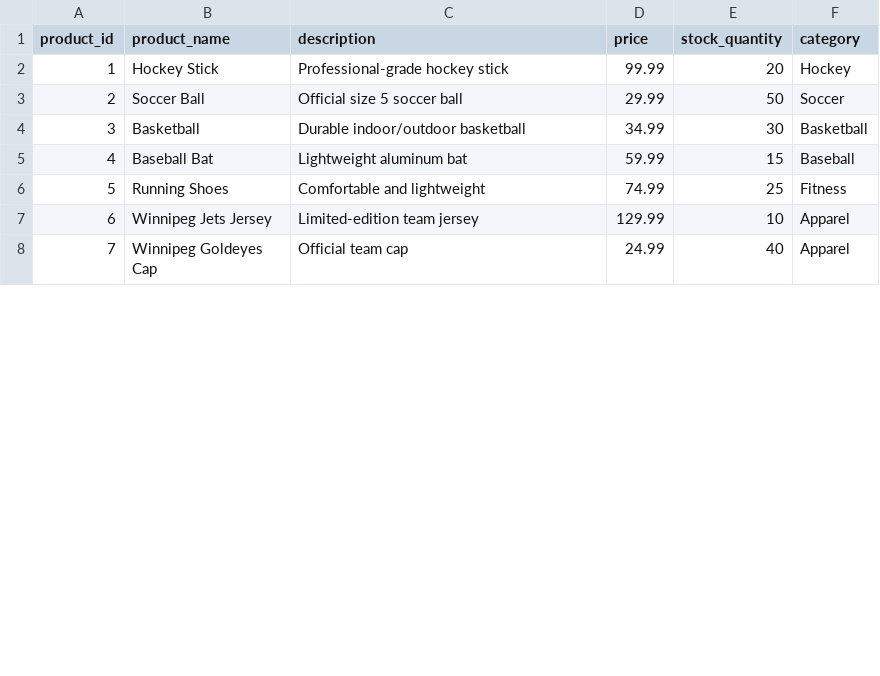
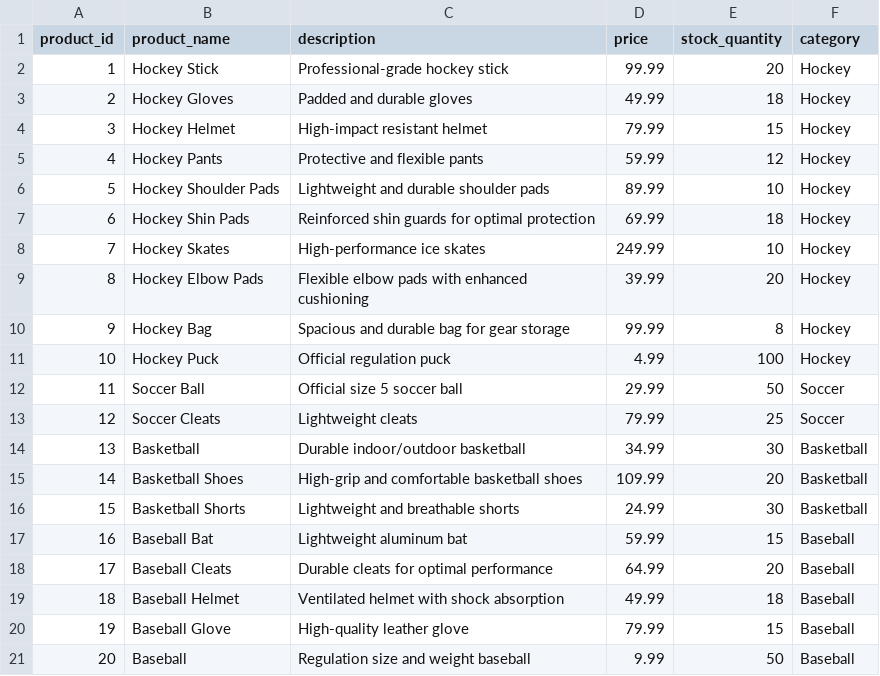
Before and after one commit to mbroughtonn/sports_r_us, a CSV file: db/sports_equipment.csv, drawn as a sheet; only a part is shown; the shorter side is filled out with more unchanged rows; addresses are those after the commit; the diff covers the shown part only; the diff names each change by its address in the sheet, - before the commit and + after, or states it on an @@ line.

Commit message:
Updated csv file for sports equipment

```diff
--- a/db/sports_equipment.csv
+++ b/db/sports_equipment.csv
@@ row 11 moved to row 3: 2 @@
+row 4: 3 | Hockey Helmet | High-impact resistant helmet | 79.99 | 15 | Hockey
+row 5: 4 | Hockey Pants | Protective and flexible pants | 59.99 | 12 | Hockey
+row 6: 5 | Hockey Shoulder Pads | Lightweight and durable shoulder pads | 89.99 | 10 | Hockey
+row 7: 6 | Hockey Shin Pads | Reinforced shin guards for optimal protection | 69.99 | 18 | Hockey
+row 8: 7 | Hockey Skates | High-performance ice skates | 249.99 | 10 | Hockey
+row 9: 8 | Hockey Elbow Pads | Flexible elbow pads with enhanced cushioning | 39.99 | 20 | Hockey
+row 10: 9 | Hockey Bag | Spacious and durable bag for gear storage | 99.99 | 8 | Hockey
+row 11: 10 | Hockey Puck | Official regulation puck | 4.99 | 100 | Hockey
@@ column A (product_id) renumbered between rows 12 and 32 @@
+row 13: 12 | Soccer Cleats | Lightweight cleats | 79.99 | 25 | Soccer
+row 15: 14 | Basketball Shoes | High-grip and comfortable basketball shoes | 109.99 | 20 | Basketball
+row 16: 15 | Basketball Shorts | Lightweight and breathable shorts | 24.99 | 30 | Basketball
@@ row 6 moved to row 31: 30 @@
+row 18: 17 | Baseball Cleats | Durable cleats for optimal performance | 64.99 | 20 | Baseball
+row 19: 18 | Baseball Helmet | Ventilated helmet with shock absorption | 49.99 | 18 | Baseball
+row 20: 19 | Baseball Glove | High-quality leather glove | 79.99 | 15 | Baseball
+row 21: 20 | Baseball | Regulation size and weight baseball | 9.99 | 50 | Baseball
```
Also changed, not shown: 6 added rows and 1 moved row elsewhere in this file.
